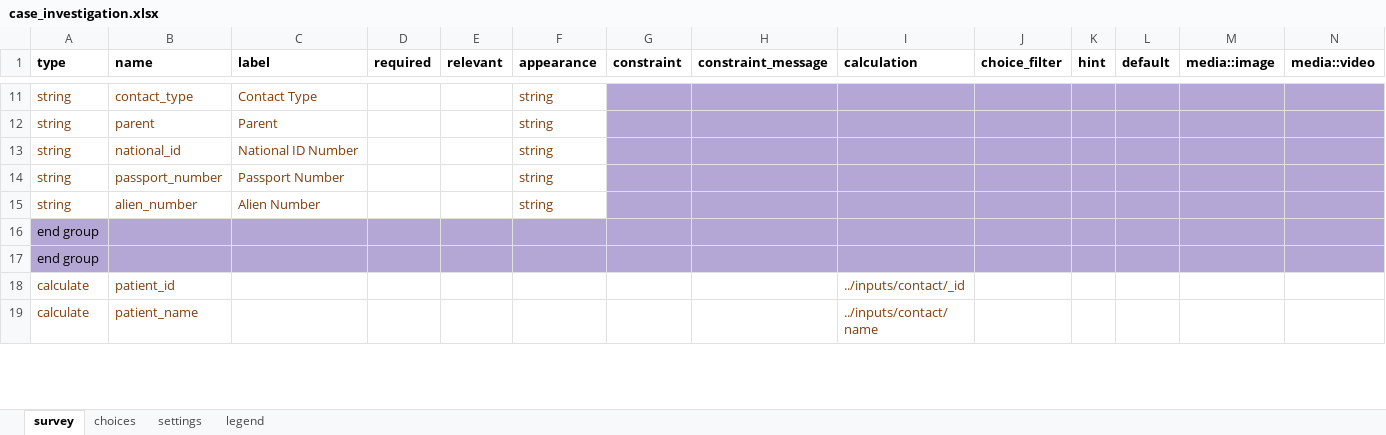
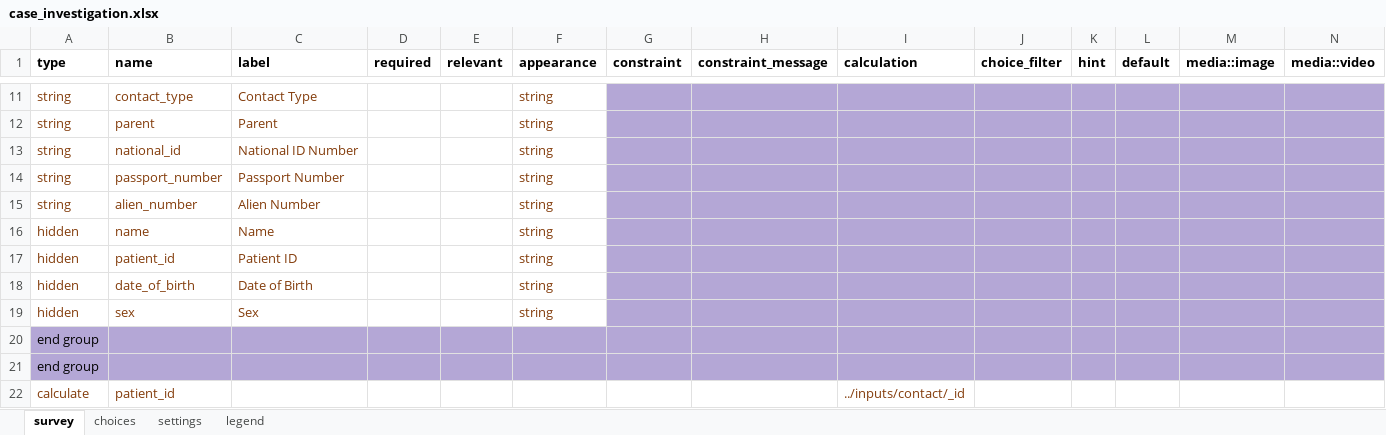
Before and after one commit to oyierp/community-testing-config-test, an Excel workbook: forms/app/case_investigation.xlsx, sheet survey, drawn as a sheet; only a part is shown, gaps mark what is left out; the shorter side is filled out with more unchanged rows; values as stored, in another font and other column widths than the file's, no borders; conditional formats not drawn; rows hold the shown columns only; the diff names each change by its address in the sheet, - before the commit and + after, or states it on an @@ line.

Commit message:
Add files via upload

```diff
--- a/forms/app/case_investigation.xlsx (sheet survey)
+++ b/forms/app/case_investigation.xlsx (sheet survey)
+row 16: hidden | name | Name |  |  | string
+row 17: hidden | patient_id | Patient ID |  |  | string
+row 18: hidden | date_of_birth | Date of Birth |  |  | string
+row 19: hidden | sex | Sex |  |  | string
```
Also changed, not shown: sheet settings.
